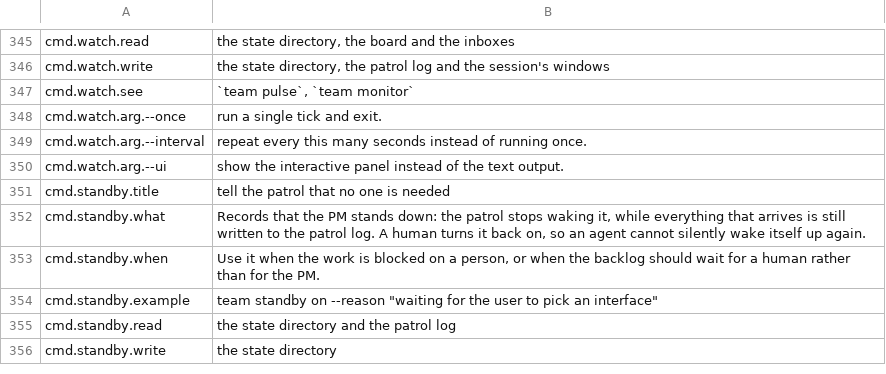
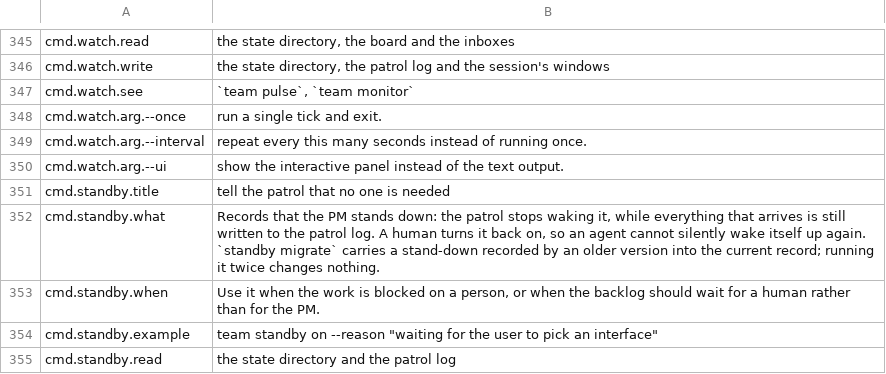
Before and after one commit to Track07-cda/teamsmith, a TSV file: skills/teamsmith/scripts/strings/help.en.tsv, drawn as a sheet; only a part is shown, gaps mark what is left out; the shorter side is filled out with more unchanged rows.

Commit message:
feat(standby): move the standby switch onto the shared state
Standby no longer has its own file: reads and writes go through the same locked snapshot
as reminders. team standby migrate imports an existing legacy marker once, preserving its
reason and start time without bumping the generation, and retires it to standby.migrated;
re-running it writes nothing. Missing flock or a corrupt snapshot is an explicit error
rather than a silent "off".

Agent: dev

```diff
--- a/skills/teamsmith/scripts/strings/help.en.tsv
+++ b/skills/teamsmith/scripts/strings/help.en.tsv
@@ -351,3 +351,3 @@ cmd.watch.arg.--ui	show the interactive panel instead of the text output.
 cmd.standby.title	tell the patrol that no one is needed
-cmd.standby.what	Records that the PM stands down: the patrol stops waking it, while everything that arrives is still written to the patrol log. A human turns it back on, so an agent cannot silently wake itself up again.
+cmd.standby.what	Records that the PM stands down: the patrol stops waking it, while everything that arrives is still written to the patrol log. A human turns it back on, so an agent cannot silently wake itself up again. `standby migrate` carries a stand-down recorded by an older version into the current record; running it twice changes nothing.
 cmd.standby.when	Use it when the work is blocked on a person, or when the backlog should wait for a human rather than for the PM.
```
Also changed, not shown: skills/teamsmith/scripts/strings/commands.tsv, skills/teamsmith/scripts/strings/help.zh.tsv, 11 other files.
